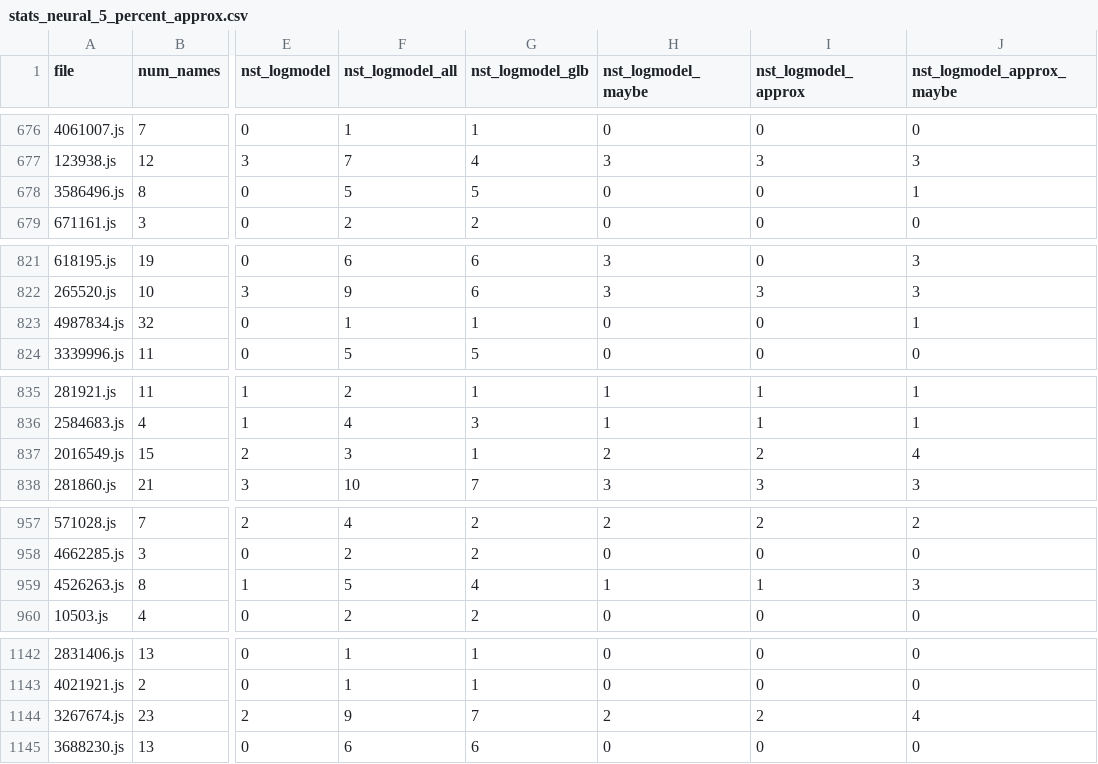
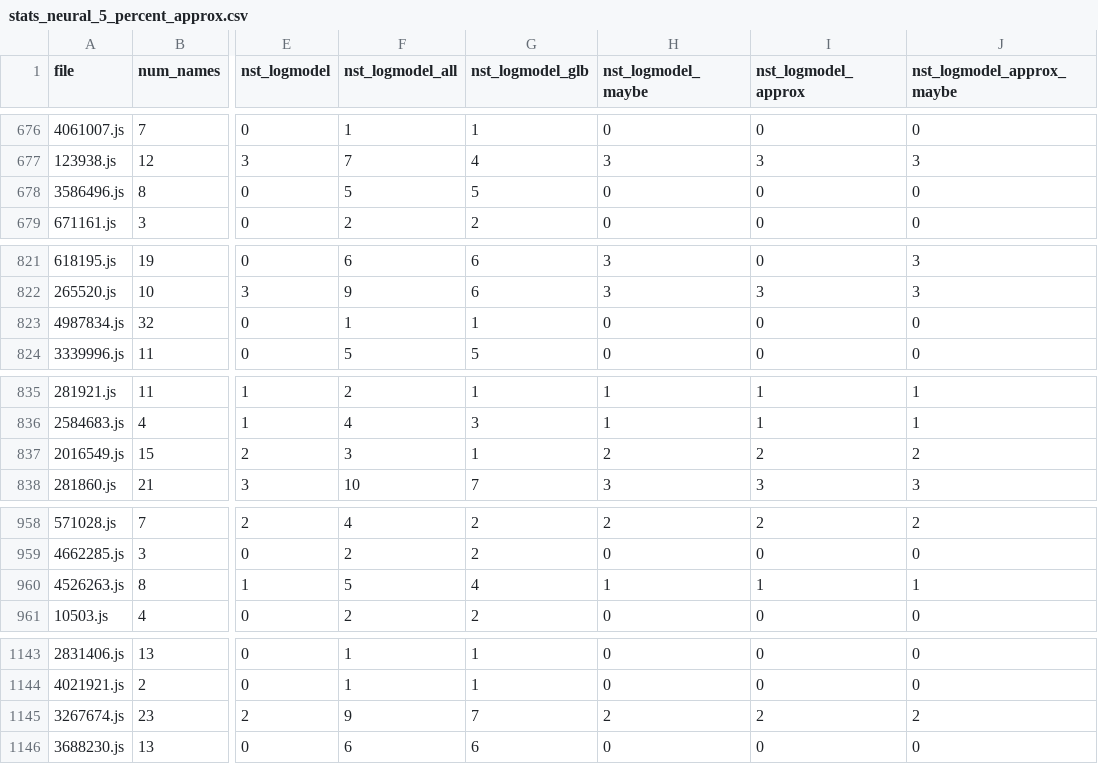
Before and after one commit to bvasiles/jsNaughty, a CSV file: evaluation/stats_neural_5_percent_approx.csv, drawn as a sheet; only a part is shown, gaps mark what is left out; addresses are those after the commit; the diff covers the shown part only; the diff names each change by its address in the sheet, - before the commit and + after, or states it on an @@ line.

```diff
--- a/evaluation/stats_neural_5_percent_approx.csv
+++ b/evaluation/stats_neural_5_percent_approx.csv
-J678 (nst_logmodel_approx_maybe): 1
+J678 (nst_logmodel_approx_maybe): 0
-J823 (nst_logmodel_approx_maybe): 1
+J823 (nst_logmodel_approx_maybe): 0
-J837 (nst_logmodel_approx_maybe): 4
+J837 (nst_logmodel_approx_maybe): 2
-J960 (nst_logmodel_approx_maybe): 3
+J960 (nst_logmodel_approx_maybe): 1
-J1145 (nst_logmodel_approx_maybe): 4
+J1145 (nst_logmodel_approx_maybe): 2
```
Also changed, not shown: 1 added row and 21 edited cells elsewhere in this file.
